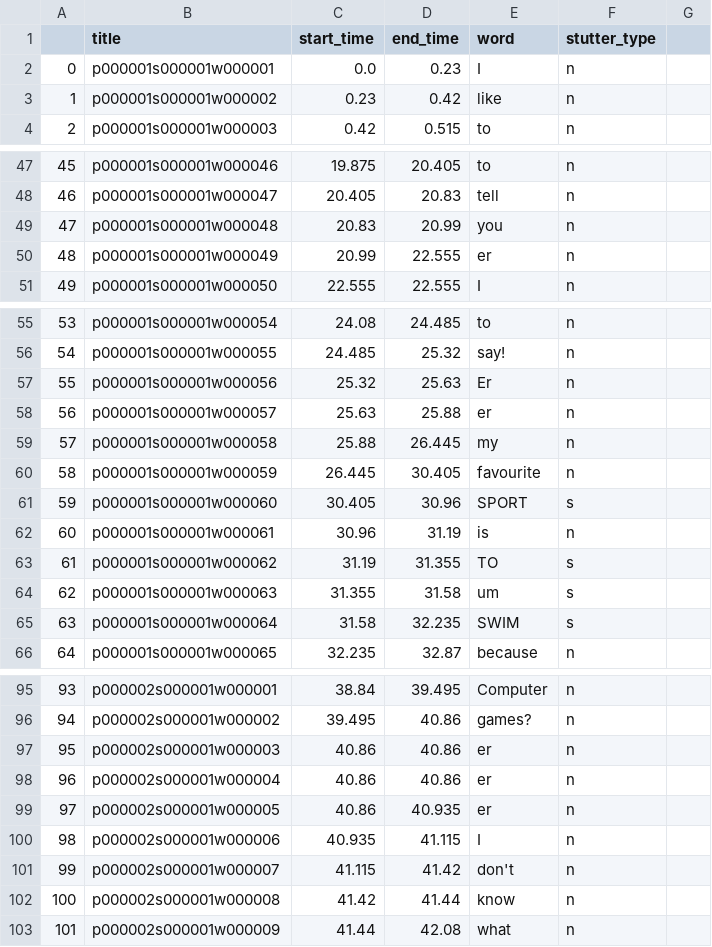
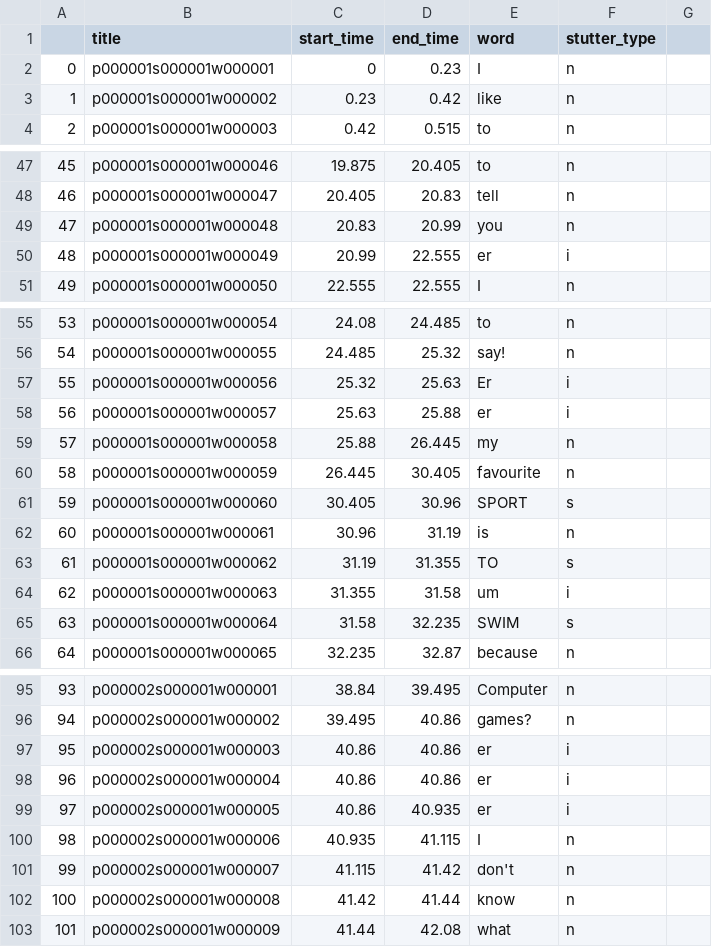
Before and after one commit to s4ayub/fydp, a CSV file: labelled_csv_files/labelled_M_0234_09y9m_1_fa.csv, drawn as a sheet; only a part is shown, gaps mark what is left out; the diff covers the shown part only.

```diff
--- a/labelled_csv_files/labelled_M_0234_09y9m_1_fa.csv
+++ b/labelled_csv_files/labelled_M_0234_09y9m_1_fa.csv
@@ -2 +2 @@
-0,p000001s000001w000001,0.0,0.23,I,n
+0,p000001s000001w000001,0,0.23,I,n,
@@ -50 +50 @@
-48,p000001s000001w000049,20.99,22.555,er,n
+48,p000001s000001w000049,20.99,22.555,er,i,
@@ -57,2 +57,2 @@
-55,p000001s000001w000056,25.32,25.63,Er,n
-56,p000001s000001w000057,25.63,25.88,er,n
+55,p000001s000001w000056,25.32,25.63,Er,i,
+56,p000001s000001w000057,25.63,25.88,er,i,
@@ -64 +64 @@
-62,p000001s000001w000063,31.355,31.58,um,s
+62,p000001s000001w000063,31.355,31.58,um,i,
@@ -97,3 +97,3 @@
-95,p000002s000001w000003,40.86,40.86,er,n
-96,p000002s000001w000004,40.86,40.86,er,n
-97,p000002s000001w000005,40.86,40.935,er,n
+95,p000002s000001w000003,40.86,40.86,er,i,
+96,p000002s000001w000004,40.86,40.86,er,i,
+97,p000002s000001w000005,40.86,40.935,er,i,
```
Also changed, not shown: 3 edited cells elsewhere in this file, labelled_csv_files/labelled_M_0100_13y10m_1_fa.csv, labelled_csv_files/labelled_M_0104_10y3m_1_fa.csv, 50 other files.
